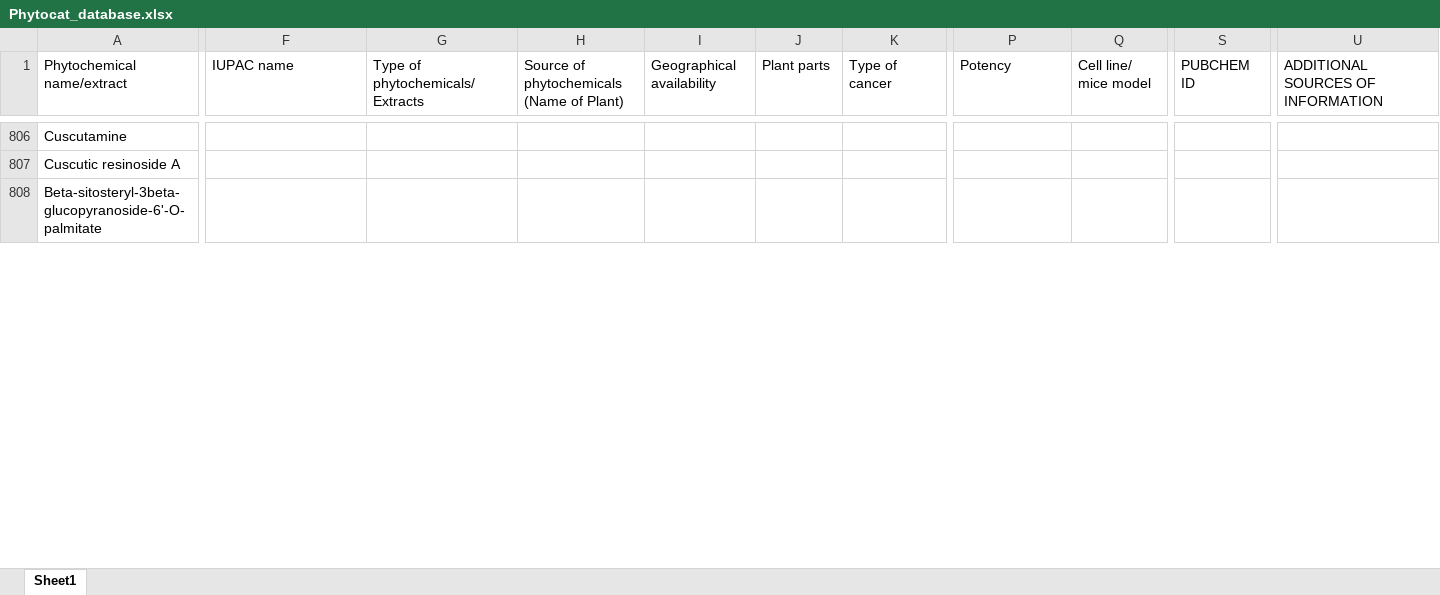
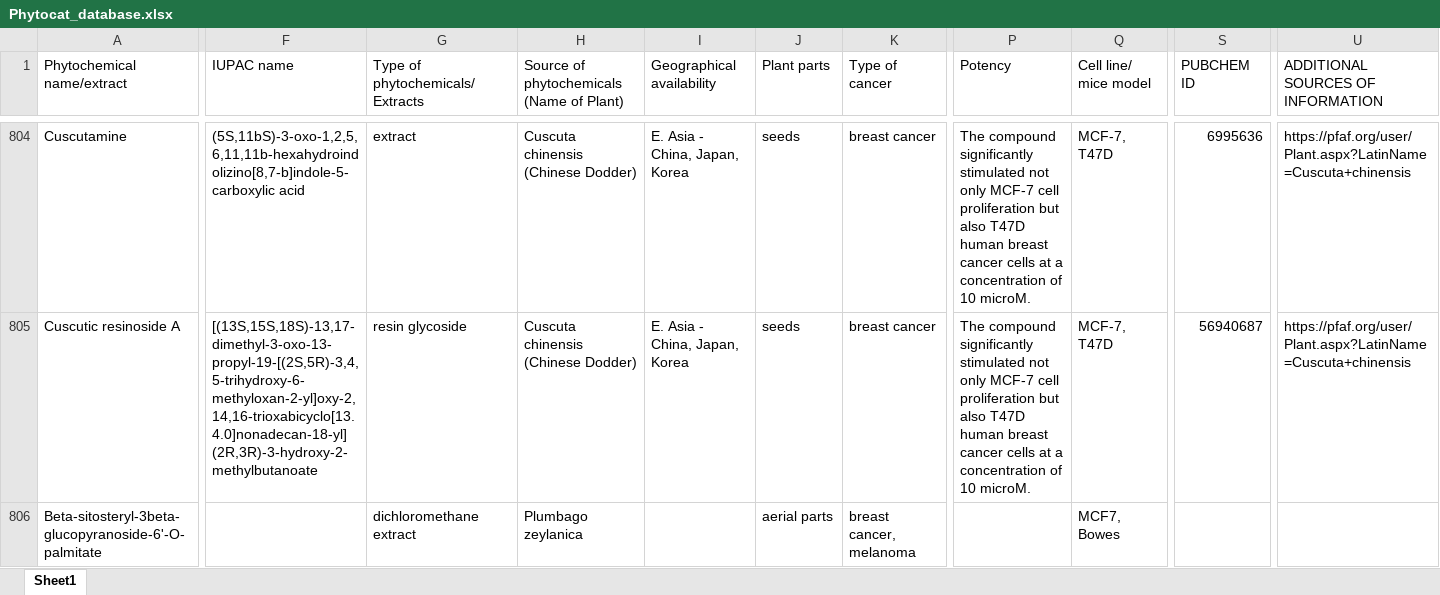
Before and after one commit to asgarhussain/phytochemicals, an Excel workbook: Phytocat_database.xlsx, sheet Sheet1, drawn as a sheet; only a part is shown, gaps mark what is left out; values as stored, in another font and other column widths than the file's, no cell formats; addresses are those after the commit; the diff covers the shown part only; the diff names each change by its address in the sheet, - before the commit and + after, or states it on an @@ line.

```diff
--- a/Phytocat_database.xlsx (sheet Sheet1)
+++ b/Phytocat_database.xlsx (sheet Sheet1)
-F804 (IUPAC name): (empty)
+F804 (IUPAC name): (5S,11bS)-3-oxo-1,2,5,6,11,11b-hexahydroindolizino[8,7-b]indole-5-carboxylic acid
-G804 (Type of phytochemicals/Extracts): (empty)
+G804 (Type of phytochemicals/Extracts): extract
-H804:H805: (empty)
+H804:H805: Cuscuta chinensis (Chinese Dodder)
-I804:I805 (Geographical availability): (empty)
+I804:I805 (Geographical availability): E. Asia - China, Japan, Korea
-J804:J805 (Plant parts): (empty)
+J804:J805 (Plant parts): seeds
-K804:K805 (Type of cancer): (empty)
+K804:K805 (Type of cancer): breast cancer
-P804:P805 (Potency): (empty)
+P804:P805 (Potency): The compound significantly stimulated not only MCF-7 cell proliferation but also T47D human breast cancer cells at a concentration of 10 microM.
-Q804:Q805 (Cell line/ mice model): (empty)
+Q804:Q805 (Cell line/ mice model): MCF-7, T47D
-S804 (PUBCHEM ID): (empty)
+S804 (PUBCHEM ID): 6995636
-U804:U805: (empty)
+U804:U805: https://pfaf.org/user/Plant.aspx?LatinName=Cuscuta+chinensis
-F805 (IUPAC name): (empty)
+F805 (IUPAC name): [(13S,15S,18S)-13,17-dimethyl-3-oxo-13-propyl-19-[(2S,5R)-3,4,5-trihydroxy-6-methyloxan-2-yl]oxy-2,14,16-trioxabicyclo[13.4.0]nonadecan-18-yl] (2R,3R)-3-hydroxy-2-methylbutanoate
-G805 (Type of phytochemicals/Extracts): (empty)
+G805 (Type of phytochemicals/Extracts): resin glycoside
-S805 (PUBCHEM ID): (empty)
+S805 (PUBCHEM ID): 56940687
-G806 (Type of phytochemicals/Extracts): (empty)
+G806 (Type of phytochemicals/Extracts): dichloromethane extract
-H806: (empty)
+H806: Plumbago zeylanica
-J806 (Plant parts): (empty)
+J806 (Plant parts): aerial parts
-K806 (Type of cancer): (empty)
+K806 (Type of cancer): breast cancer, melanoma
-Q806 (Cell line/ mice model): (empty)
+Q806 (Cell line/ mice model): MCF7, Bowes
```
Also changed, not shown: 19 added rows, 9 removed rows and 214 edited cells elsewhere in this sheet, cell formats.
